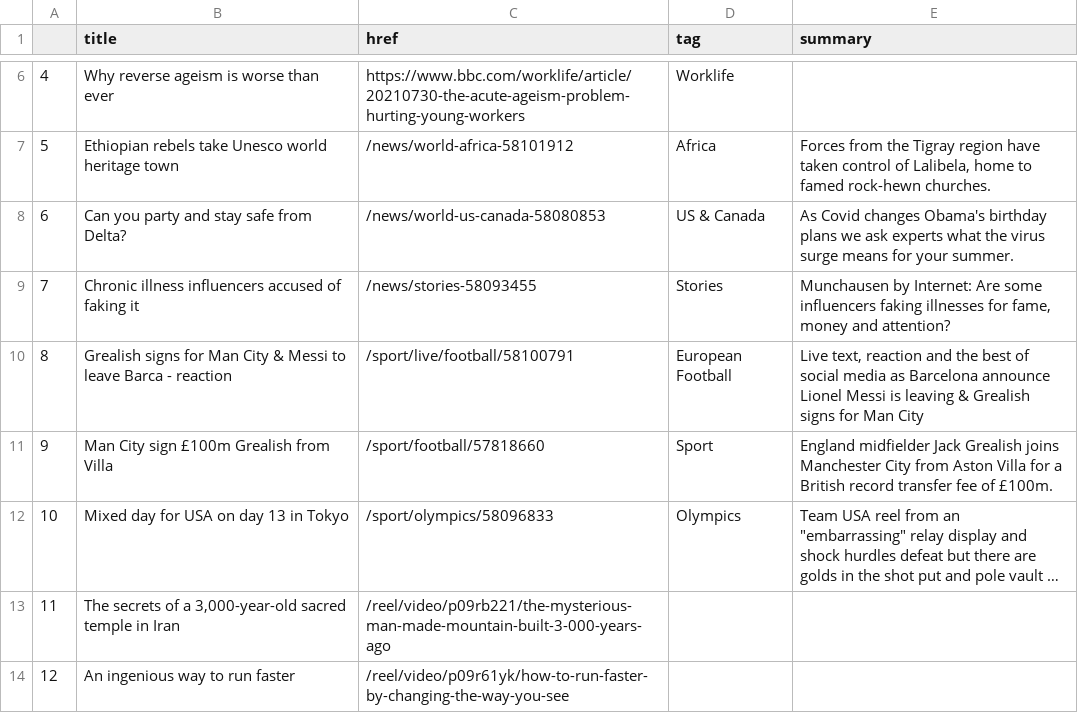
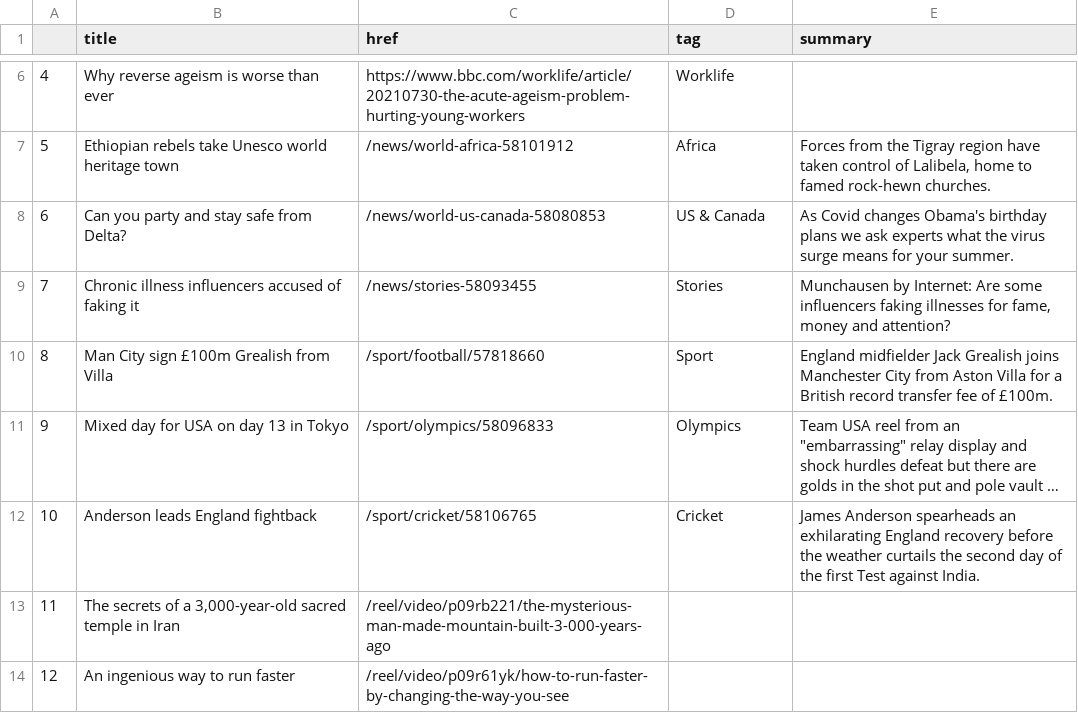
Before and after one commit to anth3lia/automatic-scraper, a CSV file: bbc-headlines.csv, drawn as a sheet; only a part is shown, gaps mark what is left out; long unchanged cells end in …; removed rows and columns are numbered as before the commit, all else as after; the diff names each change by its address in the sheet, - before the commit and + after, or states it on an @@ line.

```diff
--- a/bbc-headlines.csv
+++ b/bbc-headlines.csv
-row 10: 8 | Grealish signs for Man City & Messi to leave Barca - reaction | /sport/live/football/58100791 | European Football | Live text, reaction and the best of social media as Barcelona announce Lionel Messi is leaving & Grealish signs for Man City
@@ column A renumbered between rows 10 and 11 @@
+row 12: 10 | Anderson leads England fightback | /sport/cricket/58106765 | Cricket | James Anderson spearheads an exhilarating England recovery before the weather curtails the second day of the first Test against India.
```
